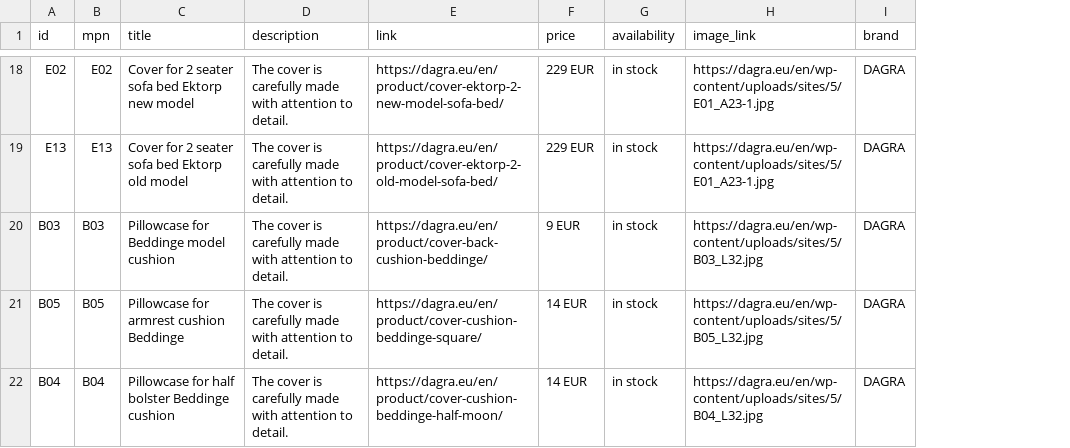
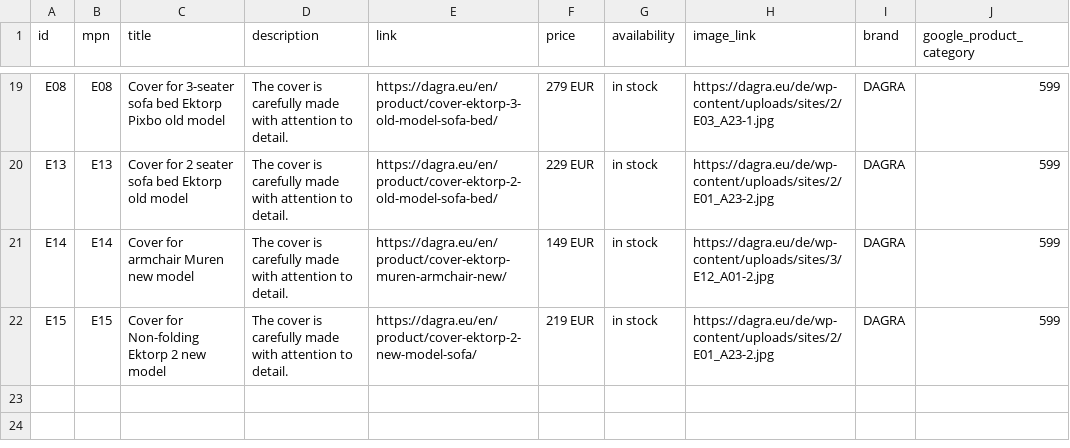
Before and after one commit to DAGRAEU/ProductFeed, a CSV file: google_EN.csv, drawn as a sheet; only a part is shown, gaps mark what is left out; removed rows and columns are numbered as before the commit, all else as after; the diff covers the shown part only; the diff names each change by its address in the sheet, - before the commit and + after, or states it on an @@ line.

```diff
--- a/google_EN.csv
+++ b/google_EN.csv
+column J (google_product_category), rows 19-22: all 599
-A19 (id): E02
+A19 (id): E08
-B19 (mpn): E02
+B19 (mpn): E08
-C19 (title): Cover for 2 seater sofa bed Ektorp new model
+C19 (title): Cover for 3-seater sofa bed Ektorp Pixbo old model
-E19 (link): https://dagra.eu/en/product/cover-ektorp-2-new-model-sofa-bed/
+E19 (link): https://dagra.eu/en/product/cover-ektorp-3-old-model-sofa-bed/
-F19 (price): 229 EUR
+F19 (price): 279 EUR
-H19 (image_link): https://dagra.eu/en/wp-content/uploads/sites/5/E01_A23-1.jpg
+H19 (image_link): https://dagra.eu/de/wp-content/uploads/sites/2/E03_A23-1.jpg
-H20 (image_link): https://dagra.eu/en/wp-content/uploads/sites/5/E01_A23-1.jpg
+H20 (image_link): https://dagra.eu/de/wp-content/uploads/sites/2/E01_A23-2.jpg
-row 20: B03 | B03 | Pillowcase for Beddinge model cushion | The cover is carefully made with attention to detail. | https://dagra.eu/en/product/cover-back-cushion-beddinge/ | 9 EUR | in stock | https://dagra.eu/en/wp-content/uploads/sites/5/B03_L32.jpg | DAGRA
-A21 (id): B05
+A21 (id): E14
-B21 (mpn): B05
+B21 (mpn): E14
-C21 (title): Pillowcase for armrest cushion Beddinge
+C21 (title): Cover for armchair Muren new model
-E21 (link): https://dagra.eu/en/product/cover-cushion-beddinge-square/
+E21 (link): https://dagra.eu/en/product/cover-ektorp-muren-armchair-new/
-F21 (price): 14 EUR
+F21 (price): 149 EUR
-H21 (image_link): https://dagra.eu/en/wp-content/uploads/sites/5/B05_L32.jpg
+H21 (image_link): https://dagra.eu/de/wp-content/uploads/sites/3/E12_A01-2.jpg
-A22 (id): B04
+A22 (id): E15
-B22 (mpn): B04
+B22 (mpn): E15
-C22 (title): Pillowcase for half bolster Beddinge cushion
+C22 (title): Cover for Non-folding Ektorp 2 new model
-E22 (link): https://dagra.eu/en/product/cover-cushion-beddinge-half-moon/
+E22 (link): https://dagra.eu/en/product/cover-ektorp-2-new-model-sofa/
-F22 (price): 14 EUR
+F22 (price): 219 EUR
-H22 (image_link): https://dagra.eu/en/wp-content/uploads/sites/5/B04_L32.jpg
+H22 (image_link): https://dagra.eu/de/wp-content/uploads/sites/2/E01_A23-2.jpg
```
Also changed, not shown: 1 added row and 26 edited cells elsewhere in this file.
